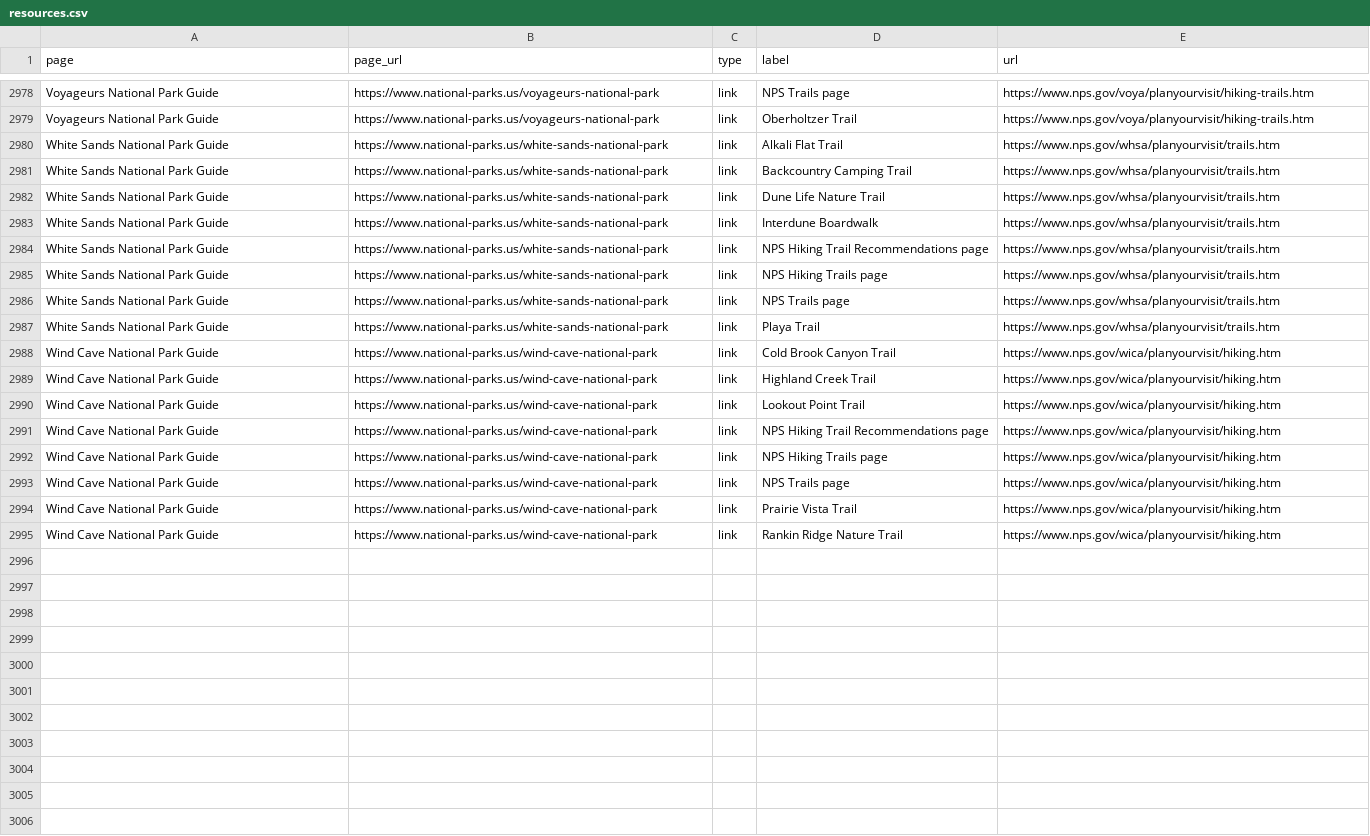
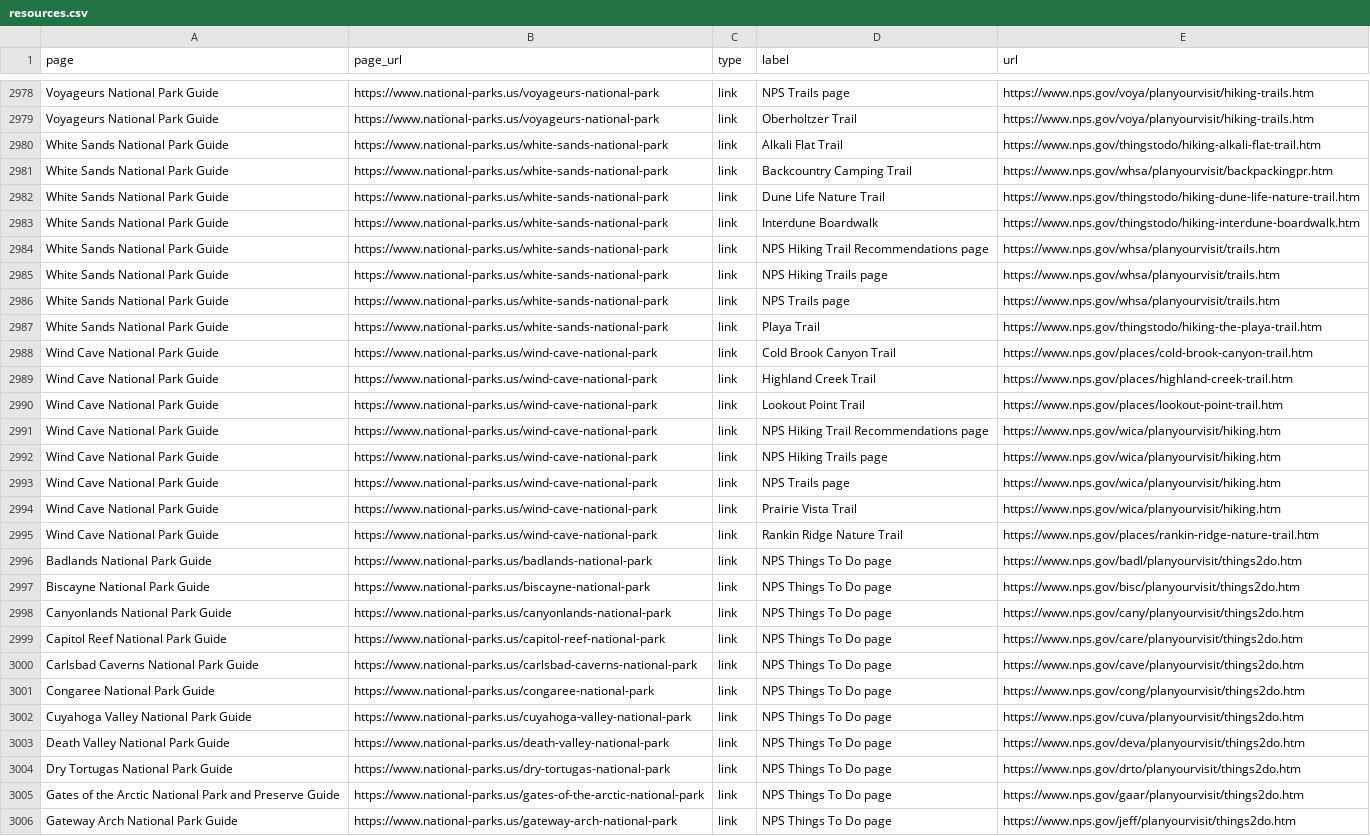
Before and after one commit to jpgagnon12/NP.US, a CSV file: nationalparkcam_export/resources.csv, drawn as a sheet; only a part is shown, gaps mark what is left out; the diff covers the shown part only; the diff names each change by its address in the sheet, - before the commit and + after, or states it on an @@ line.

```diff
--- a/nationalparkcam_export/resources.csv
+++ b/nationalparkcam_export/resources.csv
-E2980 (url): https://www.nps.gov/whsa/planyourvisit/trails.htm
+E2980 (url): https://www.nps.gov/thingstodo/hiking-alkali-flat-trail.htm
-E2981 (url): https://www.nps.gov/whsa/planyourvisit/trails.htm
+E2981 (url): https://www.nps.gov/whsa/planyourvisit/backpackingpr.htm
-E2982 (url): https://www.nps.gov/whsa/planyourvisit/trails.htm
+E2982 (url): https://www.nps.gov/thingstodo/hiking-dune-life-nature-trail.htm
-E2983 (url): https://www.nps.gov/whsa/planyourvisit/trails.htm
+E2983 (url): https://www.nps.gov/thingstodo/hiking-interdune-boardwalk.htm
-E2987 (url): https://www.nps.gov/whsa/planyourvisit/trails.htm
+E2987 (url): https://www.nps.gov/thingstodo/hiking-the-playa-trail.htm
-E2988 (url): https://www.nps.gov/wica/planyourvisit/hiking.htm
+E2988 (url): https://www.nps.gov/places/cold-brook-canyon-trail.htm
-E2989 (url): https://www.nps.gov/wica/planyourvisit/hiking.htm
+E2989 (url): https://www.nps.gov/places/highland-creek-trail.htm
-E2990 (url): https://www.nps.gov/wica/planyourvisit/hiking.htm
+E2990 (url): https://www.nps.gov/places/lookout-point-trail.htm
-E2995 (url): https://www.nps.gov/wica/planyourvisit/hiking.htm
+E2995 (url): https://www.nps.gov/places/rankin-ridge-nature-trail.htm
+row 2996: Badlands National Park Guide | https://www.national-parks.us/badlands-national-park | link | NPS Things To Do page | https://www.nps.gov/badl/planyourvisit/things2do.htm
+row 2997: Biscayne National Park Guide | https://www.national-parks.us/biscayne-national-park | link | NPS Things To Do page | https://www.nps.gov/bisc/planyourvisit/things2do.htm
+row 2998: Canyonlands National Park Guide | https://www.national-parks.us/canyonlands-national-park | link | NPS Things To Do page | https://www.nps.gov/cany/planyourvisit/things2do.htm
+row 2999: Capitol Reef National Park Guide | https://www.national-parks.us/capitol-reef-national-park | link | NPS Things To Do page | https://www.nps.gov/care/planyourvisit/things2do.htm
+row 3000: Carlsbad Caverns National Park Guide | https://www.national-parks.us/carlsbad-caverns-national-park | link | NPS Things To Do page | https://www.nps.gov/cave/planyourvisit/things2do.htm
+row 3001: Congaree National Park Guide | https://www.national-parks.us/congaree-national-park | link | NPS Things To Do page | https://www.nps.gov/cong/planyourvisit/things2do.htm
+row 3002: Cuyahoga Valley National Park Guide | https://www.national-parks.us/cuyahoga-valley-national-park | link | NPS Things To Do page | https://www.nps.gov/cuva/planyourvisit/things2do.htm
+row 3003: Death Valley National Park Guide | https://www.national-parks.us/death-valley-national-park | link | NPS Things To Do page | https://www.nps.gov/deva/planyourvisit/things2do.htm
+row 3004: Dry Tortugas National Park Guide | https://www.national-parks.us/dry-tortugas-national-park | link | NPS Things To Do page | https://www.nps.gov/drto/planyourvisit/things2do.htm
+row 3005: Gates of the Arctic National Park and Preserve Guide | https://www.national-parks.us/gates-of-the-arctic-national-park | link | NPS Things To Do page | https://www.nps.gov/gaar/planyourvisit/things2do.htm
+row 3006: Gateway Arch National Park Guide | https://www.national-parks.us/gateway-arch-national-park | link | NPS Things To Do page | https://www.nps.gov/jeff/planyourvisit/things2do.htm
```
Also changed, not shown: 21 added rows and 26 edited cells elsewhere in this file, 51 other files.
